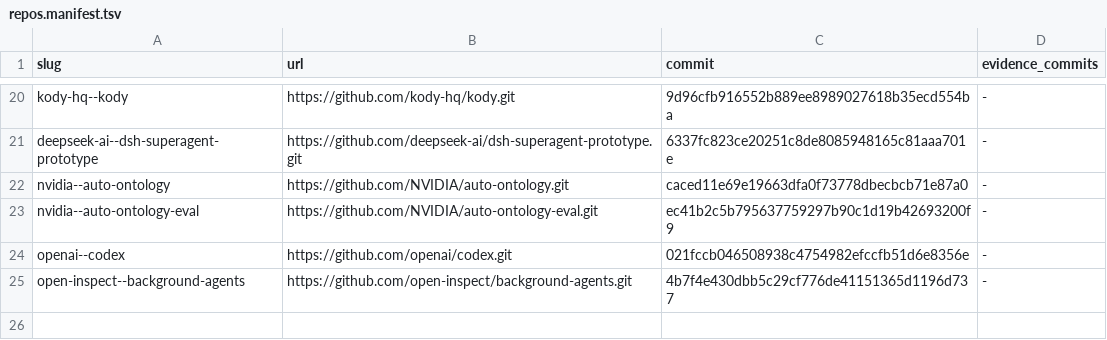
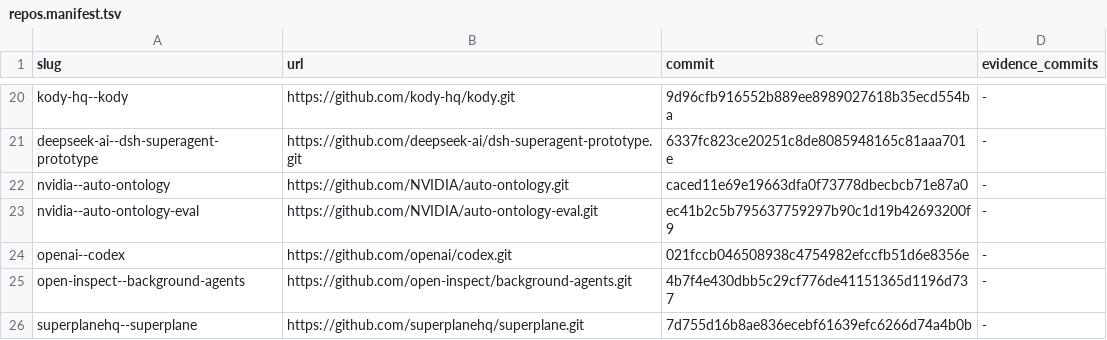
Before and after one commit to sidneyswift/research, a TSV file: sources/repos.manifest.tsv, drawn as a sheet; only a part is shown, gaps mark what is left out.

Commit message:
Ingest SuperPlane architecture and preserve source pin

```diff
--- a/sources/repos.manifest.tsv
+++ b/sources/repos.manifest.tsv
@@ -25 +25,2 @@ openai--codex	https://github.com/openai/codex.git	021fccb046508938c4754982efccfb
 open-inspect--background-agents	https://github.com/open-inspect/background-agents.git	4b7f4e430dbb5c29cf776de41151365d1196d737	-
+superplanehq--superplane	https://github.com/superplanehq/superplane.git	7d755d16b8ae836ecebf61639efc6266d74a4b0b	-
```
Also changed, not shown: 32 other files.
